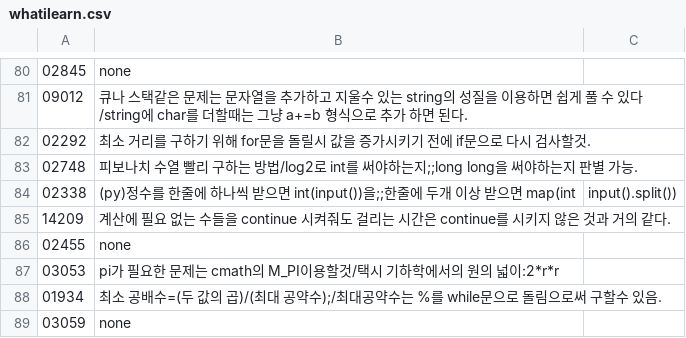
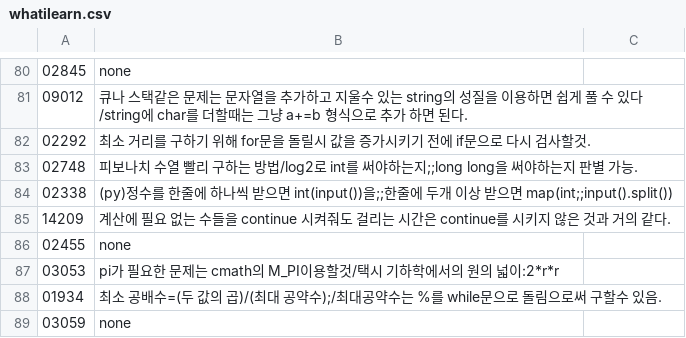
Before and after one commit to bbasung1/baekjoonpratice, a CSV file: whatilearn.csv, drawn as a sheet; only a part is shown, gaps mark what is left out.

Commit message:
Update whatilearn.csv

```diff
--- a/whatilearn.csv
+++ b/whatilearn.csv
@@ -83,3 +83,3 @@
 02748,피보나치 수열 빨리 구하는 방법/log2로 int를 써야하는지;;long long을 써야하는지 판별 가능.
-02338,(py)정수를 한줄에 하나씩 받으면 int(input())을;;한줄에 두개 이상 받으면 map(int,input().split())
+02338,(py)정수를 한줄에 하나씩 받으면 int(input())을;;한줄에 두개 이상 받으면 map(int;;input().split())
 14209,계산에 필요 없는 수들을 continue 시켜줘도 걸리는 시간은 continue를 시키지 않은 것과 거의 같다.
```
